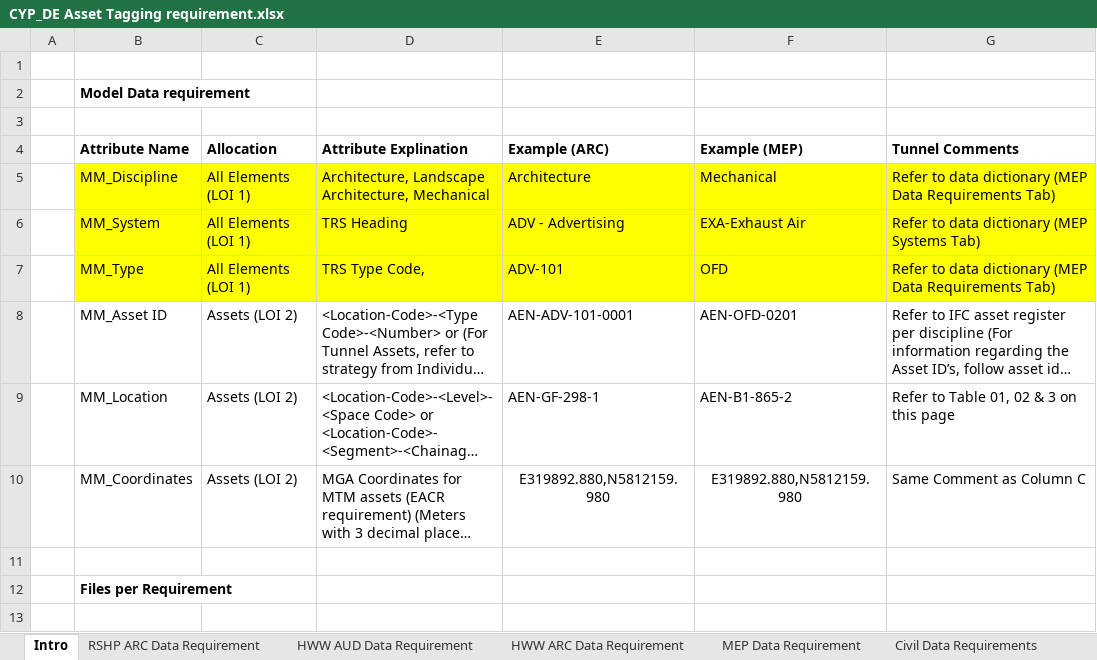
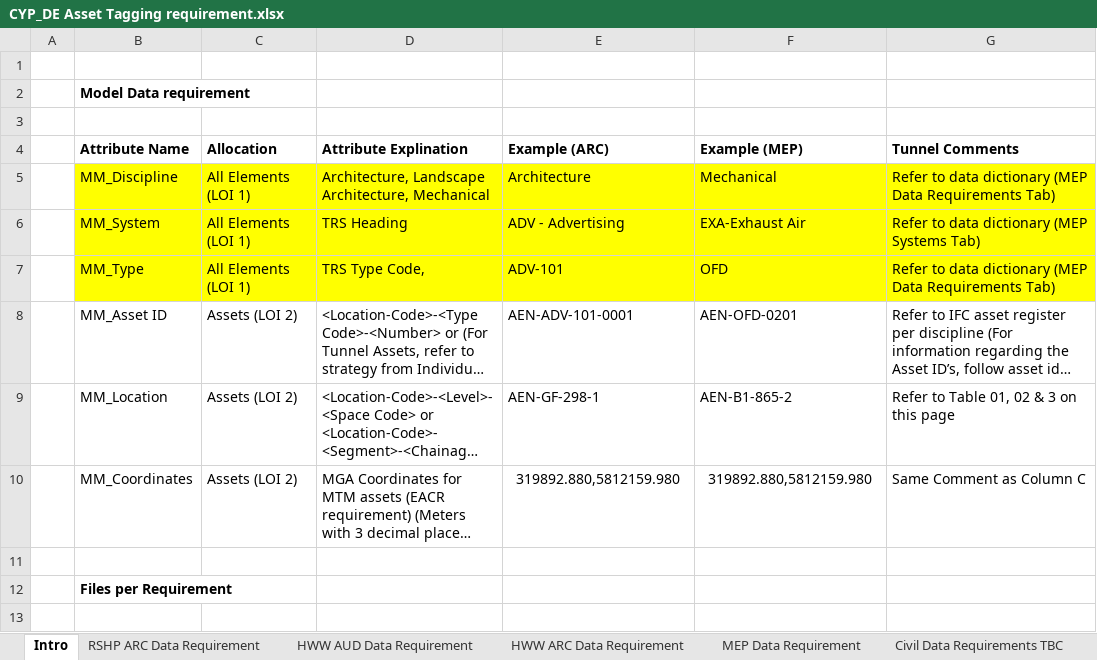
Before and after one commit to sonuoha/asset_scheduled_types, an Excel workbook: data/CYP_DE Asset Tagging requirement.xlsx, sheet Intro, drawn as a sheet; only a part is shown; long unchanged cells end in …; values as stored, in another font and other column widths than the file's, no borders; conditional formats not drawn; the diff names each change by its address in the sheet, - before the commit and + after, or states it on an @@ line.

```diff
--- a/data/CYP_DE Asset Tagging requirement.xlsx (sheet Intro)
+++ b/data/CYP_DE Asset Tagging requirement.xlsx (sheet Intro)
-sheet tab: Civil Data Requirements
+sheet tab: Civil Data Requirements TBC
-E10 (Example (ARC)): E319892.880,N5812159.980
+E10 (Example (ARC)): 319892.880,5812159.980
-F10 (Example (MEP)): E319892.880,N5812159.980
+F10 (Example (MEP)): 319892.880,5812159.980
```
Also changed, not shown: sheet MEP Data Requirement, sheet HWW ARC Data Requirement, sheet HWW AUD Data Requirement, sheet RSHP ARC Data Requirement, sheet Linear Data Requirements TBC, sheet MEP Systems, 3 more sheets, other sheet tabs, formulas that keep their value, hidden cells, charts or pictures, 26 other files.
